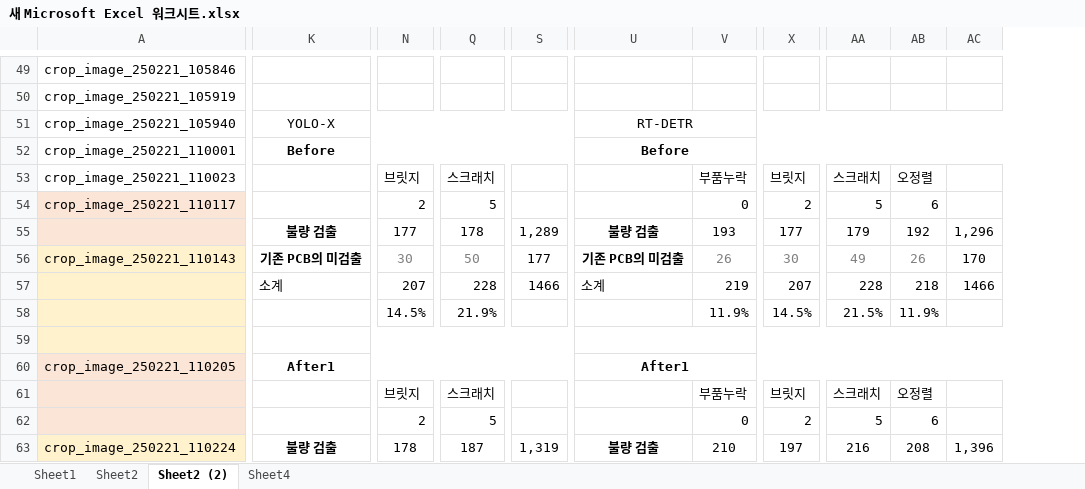
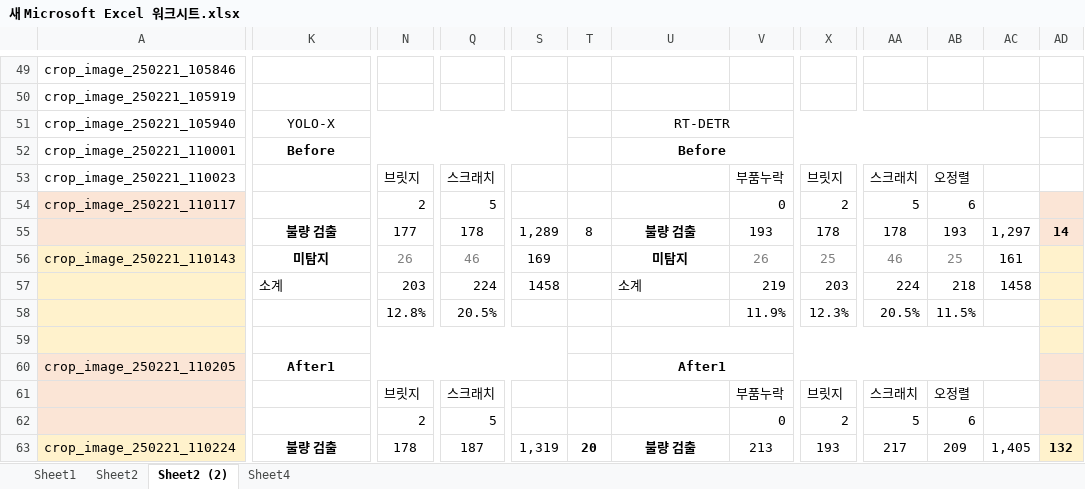
Before and after one commit to sakura09040904/Portfolio, an Excel workbook: 논문/20250324/새 Microsoft Excel 워크시트.xlsx, sheet Sheet2 (2), drawn as a sheet; only a part is shown, gaps mark what is left out; values as stored, in another font and other column widths than the file's, no borders; removed rows and columns are numbered as before the commit, all else as after; the diff covers the shown part only; the diff names each change by its address in the sheet, - before the commit and + after, or states it on an @@ line.

```diff
--- a/논문/20250324/새 Microsoft Excel 워크시트.xlsx (sheet Sheet2 (2))
+++ b/논문/20250324/새 Microsoft Excel 워크시트.xlsx (sheet Sheet2 (2))
+column T, rows 55-63: 8 |  |  |  |  |  |  |  | 20
-column AC, rows 55-63: 1,296 | 170 | 1466 |  |  |  |  |  | 1,396
+column AC, rows 55-63: 1,297 | 161 | 1458 |  |  |  |  |  | 1,405
+column AD, rows 55-63: 14 |  |  |  |  |  |  |  | 132
-X55: 177
+X55: 178
-AA55: 179
+AA55: 178
-AB55: 192
+AB55: 193
-K56: 기존 PCB의 미검출
+K56: 미탐지
-N56: 30
+N56: 26
-Q56: 50
+Q56: 46
-S56: 177
+S56: 169
-U56: 기존 PCB의 미검출
+U56: 미탐지
-X56: 30
+X56: 25
-AA56: 49
+AA56: 46
-AB56: 26
+AB56: 25
-N57: 207
+N57: 203
-Q57: 228
+Q57: 224
-S57: 1466
+S57: 1458
-X57: 207
+X57: 203
-AA57: 228
+AA57: 224
-N58: 14.5%
+N58: 12.8%
-Q58: 21.9%
+Q58: 20.5%
-X58: 14.5%
+X58: 12.3%
-AA58: 21.5%
+AA58: 20.5%
-AB58: 11.9%
+AB58: 11.5%
-V63: 210
+V63: 213
-X63: 197
+X63: 193
-AA63: 216
+AA63: 217
-AB63: 208
+AB63: 209
```
Also changed, not shown: 6 added rows, 6 removed rows, 1 removed column, 165 edited cells and cell formats elsewhere in this sheet, 4 other files.
